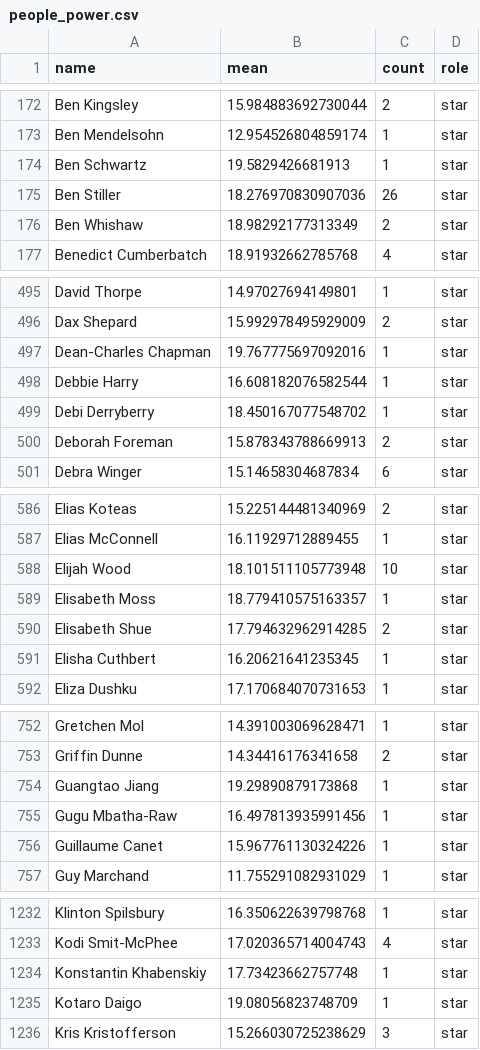
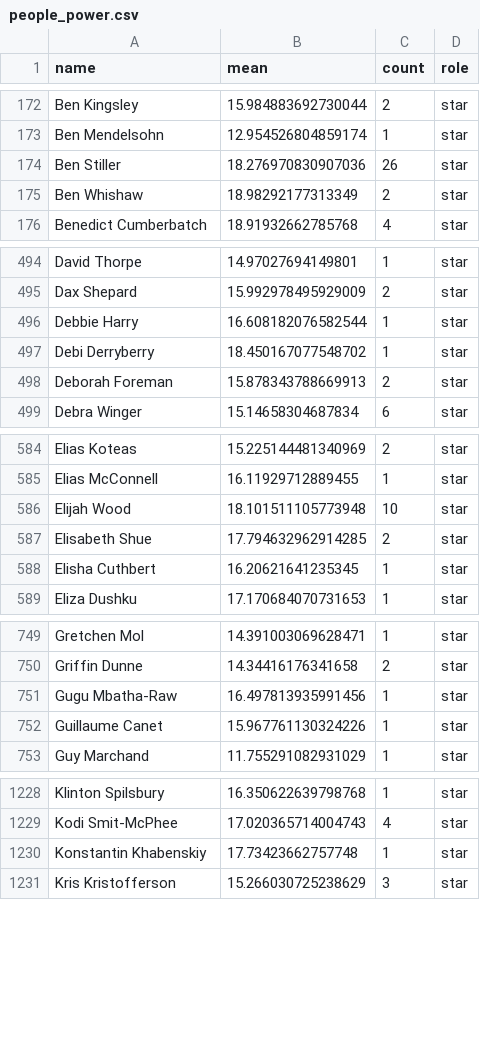
Before and after one commit to linlin74321/boxcast, a CSV file: data/people_power.csv, drawn as a sheet; only a part is shown, gaps mark what is left out; the diff covers the shown part only.

```diff
--- a/data/people_power.csv
+++ b/data/people_power.csv
@@ -173,3 +173,2 @@ Ben Kingsley,15.984883692730044,2,star
 Ben Mendelsohn,12.954526804859174,1,star
-Ben Schwartz,19.5829426681913,1,star
 Ben Stiller,18.276970830907036,26,star
@@ -496,3 +495,2 @@ David Thorpe,14.97027694149801,1,star
 Dax Shepard,15.992978495929009,2,star
-Dean-Charles Chapman,19.767775697092016,1,star
 Debbie Harry,16.608182076582544,1,star
@@ -588,3 +586,2 @@ Elias McConnell,16.11929712889455,1,star
 Elijah Wood,18.101511105773948,10,star
-Elisabeth Moss,18.779410575163357,1,star
 Elisabeth Shue,17.794632962914285,2,star
@@ -753,3 +750,2 @@ Gretchen Mol,14.391003069628471,1,star
 Griffin Dunne,14.34416176341658,2,star
-Guangtao Jiang,19.29890879173868,1,star
 Gugu Mbatha-Raw,16.497813935991456,1,star
@@ -1234,3 +1230,2 @@ Kodi Smit-McPhee,17.020365714004743,4,star
 Konstantin Khabenskiy,17.73423662757748,1,star
-Kotaro Daigo,19.08056823748709,1,star
 Kris Kristofferson,15.266030725238629,3,star
```
Also changed, not shown: 11 removed rows and 32 edited cells elsewhere in this file, 16 other files.
